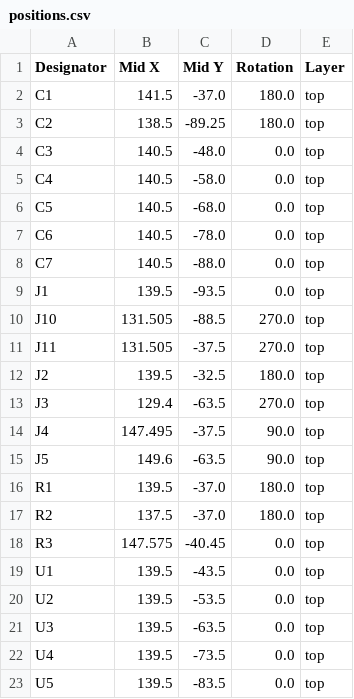
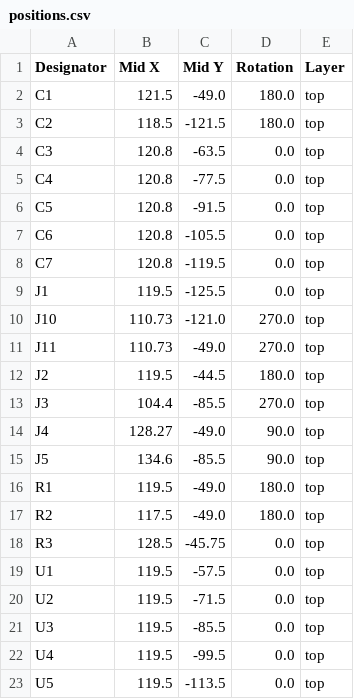
Before and after one commit to alpha-137-036/RV523, a CSV file: boards/TestBoard/production/positions.csv, drawn as a sheet.

```diff
--- a/boards/TestBoard/production/positions.csv
+++ b/boards/TestBoard/production/positions.csv
@@ -1,23 +1,23 @@
 Designator,Mid X,Mid Y,Rotation,Layer
-C1,141.5,-37.0,180.0,top
-C2,138.5,-89.25,180.0,top
-C3,140.5,-48.0,0.0,top
-C4,140.5,-58.0,0.0,top
-C5,140.5,-68.0,0.0,top
-C6,140.5,-78.0,0.0,top
-C7,140.5,-88.0,0.0,top
-J1,139.5,-93.5,0.0,top
-J10,131.505,-88.5,270.0,top
-J11,131.505,-37.5,270.0,top
-J2,139.5,-32.5,180.0,top
-J3,129.4,-63.5,270.0,top
-J4,147.495,-37.5,90.0,top
-J5,149.6,-63.5,90.0,top
-R1,139.5,-37.0,180.0,top
-R2,137.5,-37.0,180.0,top
-R3,147.575,-40.45,0.0,top
-U1,139.5,-43.5,0.0,top
-U2,139.5,-53.5,0.0,top
-U3,139.5,-63.5,0.0,top
-U4,139.5,-73.5,0.0,top
-U5,139.5,-83.5,0.0,top
+C1,121.5,-49.0,180.0,top
+C2,118.5,-121.5,180.0,top
+C3,120.8,-63.5,0.0,top
+C4,120.8,-77.5,0.0,top
+C5,120.8,-91.5,0.0,top
+C6,120.8,-105.5,0.0,top
+C7,120.8,-119.5,0.0,top
+J1,119.5,-125.5,0.0,top
+J10,110.73,-121.0,270.0,top
+J11,110.73,-49.0,270.0,top
+J2,119.5,-44.5,180.0,top
+J3,104.4,-85.5,270.0,top
+J4,128.27,-49.0,90.0,top
+J5,134.6,-85.5,90.0,top
+R1,119.5,-49.0,180.0,top
+R2,117.5,-49.0,180.0,top
+R3,128.5,-45.75,0.0,top
+U1,119.5,-57.5,0.0,top
+U2,119.5,-71.5,0.0,top
+U3,119.5,-85.5,0.0,top
+U4,119.5,-99.5,0.0,top
+U5,119.5,-113.5,0.0,top
```
Also changed, not shown: boards/TestBoard/production/bom.csv, 2 other files.
